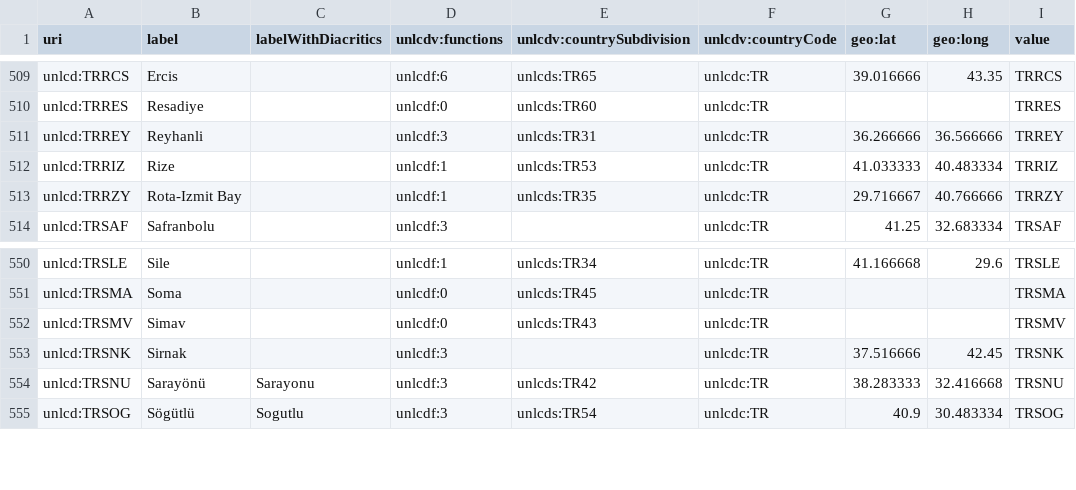
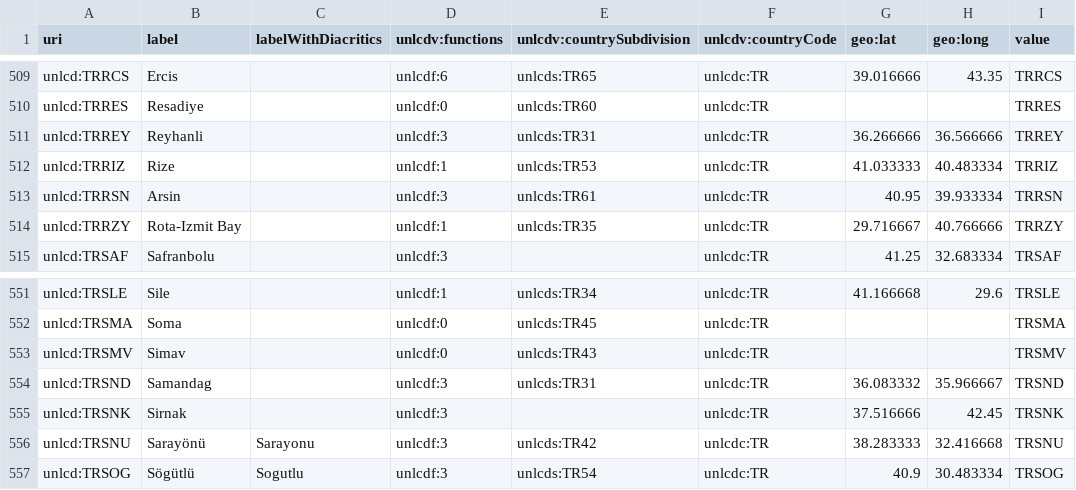
Before and after one commit to uncefact/vocabulary-outputs, a CSV file: _data/unlocodetr.csv, drawn as a sheet; only a part is shown, gaps mark what is left out; the diff names each change by its address in the sheet, - before the commit and + after, or states it on an @@ line.

```diff
--- a/_data/unlocodetr.csv
+++ b/_data/unlocodetr.csv
+row 513: unlcd:TRRSN | Arsin |  | unlcdf:3 | unlcds:TR61 | unlcdc:TR | 40.95 | 39.933334 | TRRSN
+row 554: unlcd:TRSND | Samandag |  | unlcdf:3 | unlcds:TR31 | unlcdc:TR | 36.083332 | 35.966667 | TRSND
```
Also changed, not shown: _data/unlocodeae.csv, _data/unlocodebr.csv, 41 other files.
